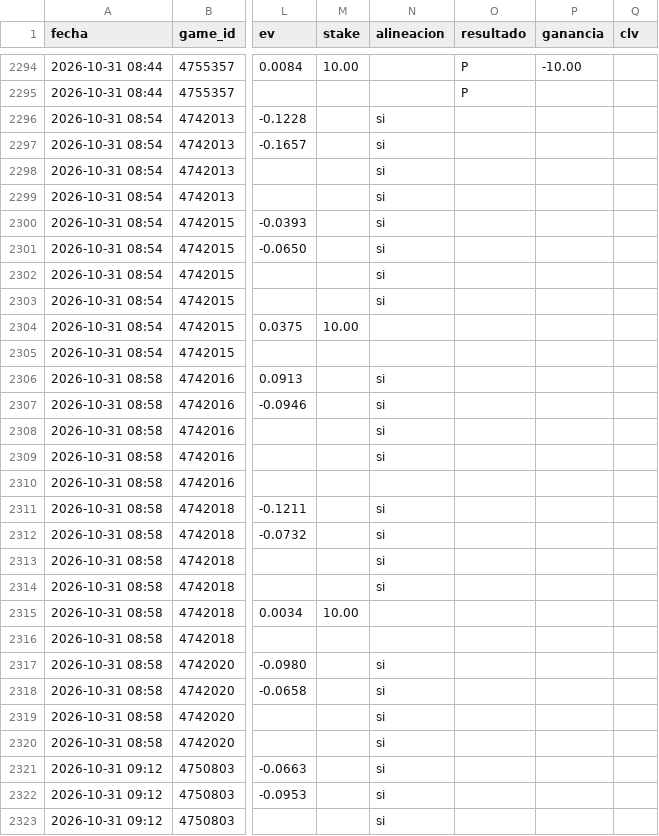
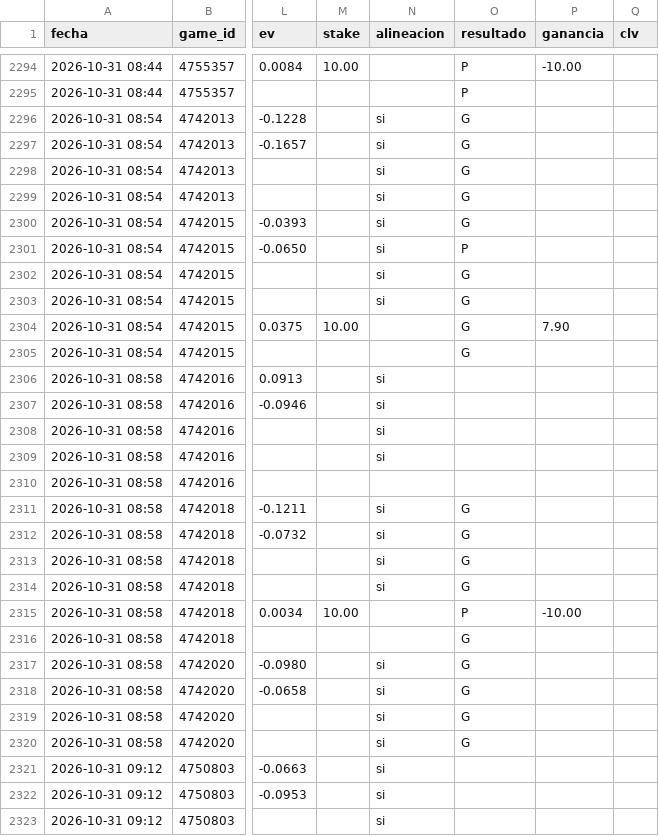
Before and after one commit to JoseVilcatoma/picks-bot, a CSV file: data/picks.csv, drawn as a sheet; only a part is shown, gaps mark what is left out; the diff names each change by its address in the sheet, - before the commit and + after, or states it on an @@ line.

```diff
--- a/data/picks.csv
+++ b/data/picks.csv
-O2296:O2300 (resultado): (empty)
+O2296:O2300 (resultado): G
-O2301 (resultado): (empty)
+O2301 (resultado): P
-O2302:O2305 (resultado): (empty)
+O2302:O2305 (resultado): G
-P2304 (ganancia): (empty)
+P2304 (ganancia): 7.90
-O2311:O2314 (resultado): (empty)
+O2311:O2314 (resultado): G
-O2315 (resultado): (empty)
+O2315 (resultado): P
-P2315 (ganancia): (empty)
+P2315 (ganancia): -10.00
-O2316:O2320 (resultado): (empty)
+O2316:O2320 (resultado): G
```
Also changed, not shown: 4 other files.
